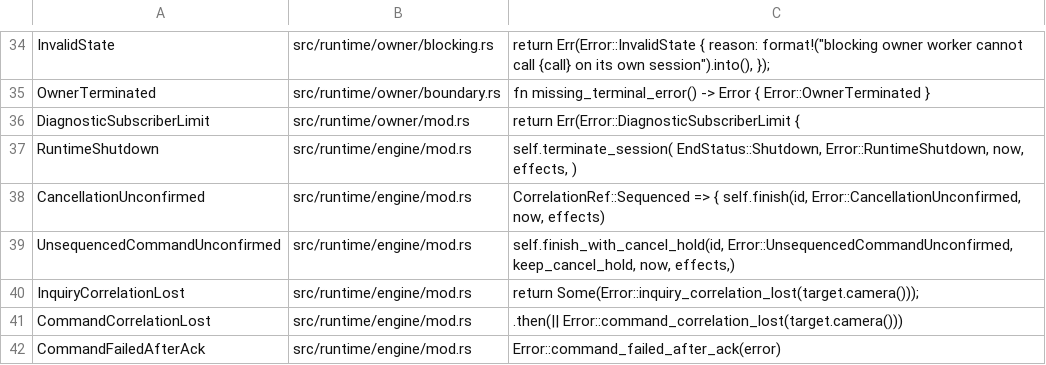
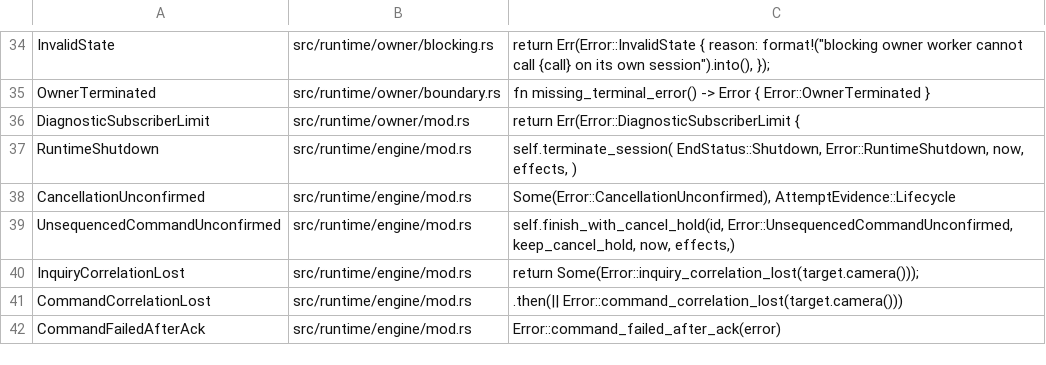
Before and after one commit to GrantSparks/grafton-visca, a TSV file: .github/scripts/error-variant-constructors.tsv, drawn as a sheet; only a part is shown, gaps mark what is left out.

Commit message:
fix: complete feature and release configuration checks
Limit owner Source re-exports to their blocking and runtime-test consumers and keep EntryTable::len only where debug audits or tests use it, so async-only and optimized builds stay warning-free.

Move the cancellation error inventory to the shared terminal producer and restore the published control-reserve notes, recording the current STOP-path refinement under Unreleased instead.

```diff
--- a/.github/scripts/error-variant-constructors.tsv
+++ b/.github/scripts/error-variant-constructors.tsv
@@ -37,3 +37,3 @@ DiagnosticSubscriberLimit	src/runtime/owner/mod.rs	return Err(Error::DiagnosticS
 RuntimeShutdown	src/runtime/engine/mod.rs	self.terminate_session( EndStatus::Shutdown, Error::RuntimeShutdown, now, effects, )
-CancellationUnconfirmed	src/runtime/engine/mod.rs	CorrelationRef::Sequenced => { self.finish(id, Error::CancellationUnconfirmed, now, effects)
+CancellationUnconfirmed	src/runtime/engine/mod.rs	Some(Error::CancellationUnconfirmed), AttemptEvidence::Lifecycle
 UnsequencedCommandUnconfirmed	src/runtime/engine/mod.rs	self.finish_with_cancel_hold(id, Error::UnsequencedCommandUnconfirmed, keep_cancel_hold, now, effects,)
```
Also changed, not shown: 3 other files.
